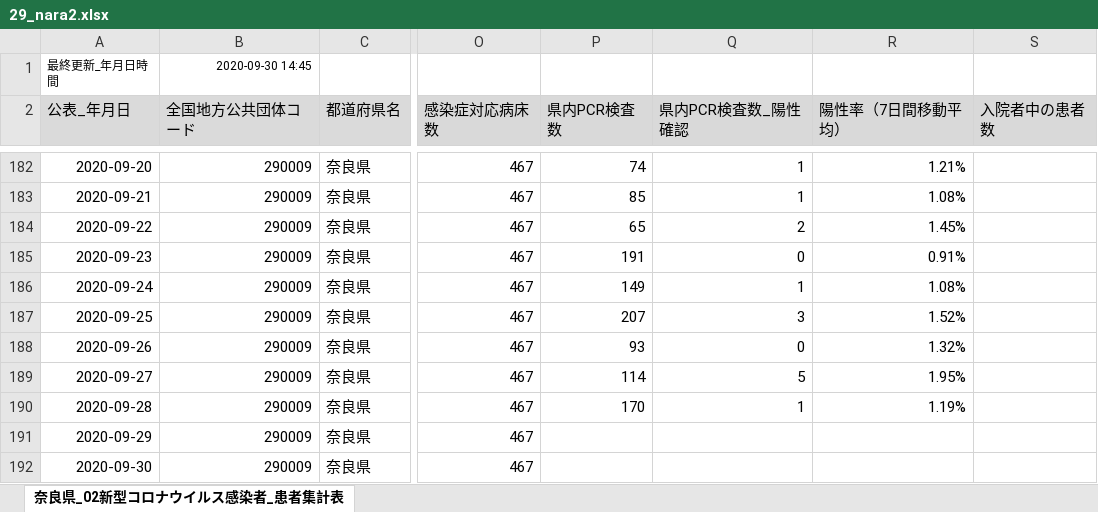
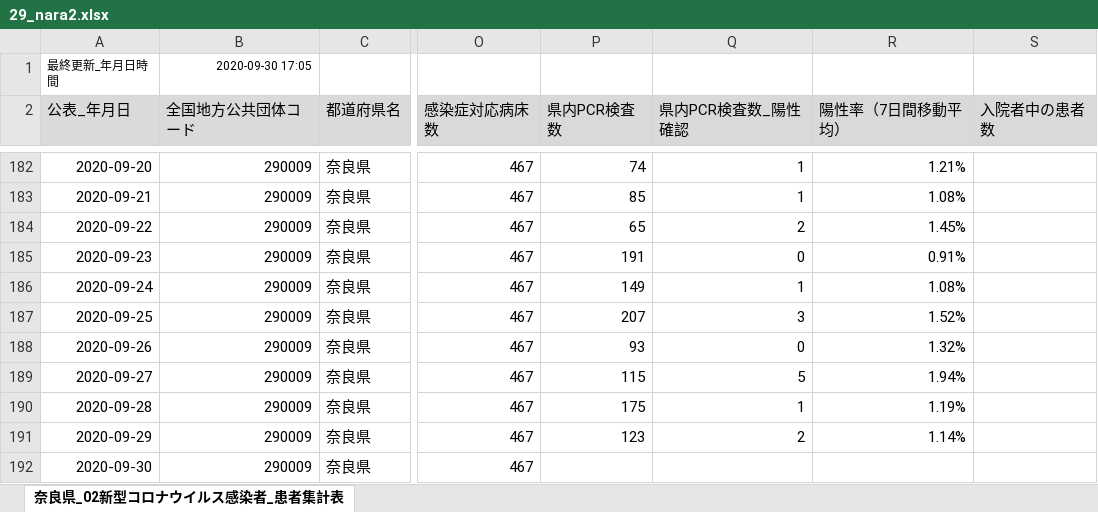
Before and after one commit to CalicoKater/covid-19, an Excel workbook: work/29_nara2.xlsx, sheet 奈良県_02新型コロナウイルス感染者_患者集計表, drawn as a sheet; only a part is shown, gaps mark what is left out; values as stored, in another font and other column widths than the file's, no borders; the diff names each change by its address in the sheet, - before the commit and + after, or states it on an @@ line.

```diff
--- a/work/29_nara2.xlsx (sheet 奈良県_02新型コロナウイルス感染者_患者集計表)
+++ b/work/29_nara2.xlsx (sheet 奈良県_02新型コロナウイルス感染者_患者集計表)
-B1 (全国地方公共団体コード): 2020-09-30 14:45
+B1 (全国地方公共団体コード): 2020-09-30 17:05
-P189 (県内PCR検査数): 114
+P189 (県内PCR検査数): 115
-R189 (陽性率（7日間移動平均）): 1.95%
+R189 (陽性率（7日間移動平均）): 1.94%
-P190 (県内PCR検査数): 170
+P190 (県内PCR検査数): 175
-P191 (県内PCR検査数): (empty)
+P191 (県内PCR検査数): 123
-Q191 (県内PCR検査数_陽性確認): (empty)
+Q191 (県内PCR検査数_陽性確認): 2
-R191 (陽性率（7日間移動平均）): (empty)
+R191 (陽性率（7日間移動平均）): 1.14%
```
Also changed, not shown: work/09_tochigi.xlsx, work/12_chiba.xlsx, 23 other files.
